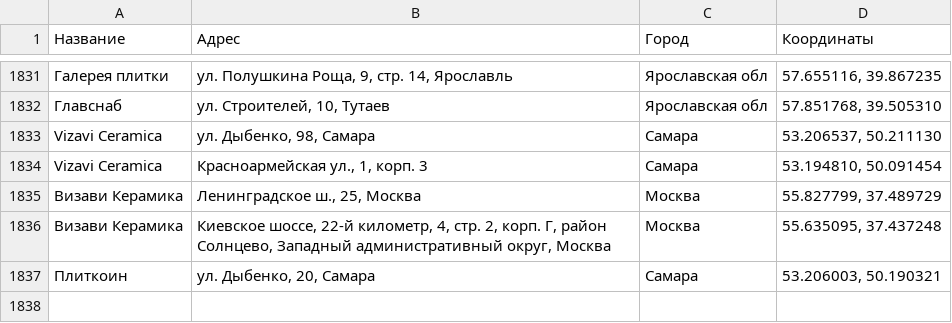
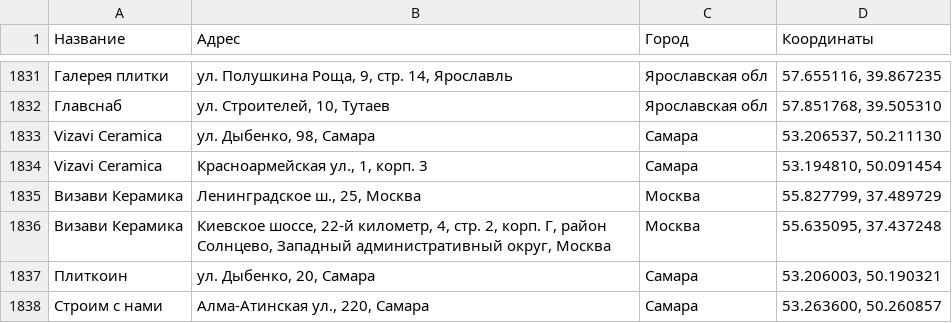
Before and after one commit to Dmitriknow/Points, a CSV file: all_cities_test.csv, drawn as a sheet; only a part is shown, gaps mark what is left out; the diff names each change by its address in the sheet, - before the commit and + after, or states it on an @@ line.

Commit message:
Update all_cities_test.csv

```diff
--- a/all_cities_test.csv
+++ b/all_cities_test.csv
+row 1838: Строим с нами | Алма-Атинская ул., 220, Самара | Самара | 53.263600, 50.260857
```
